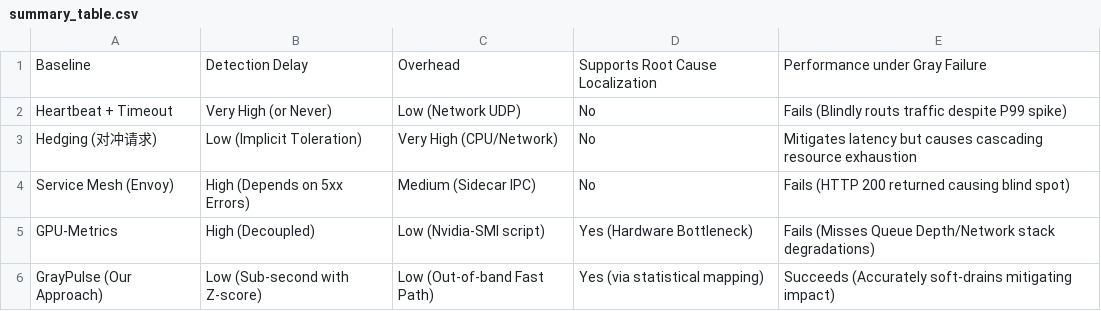
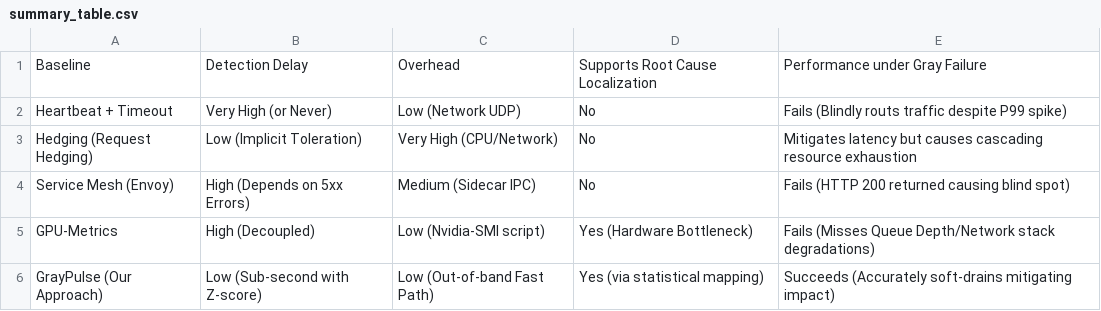
Before and after one commit to IanJ332/cs525_advanced_distributed_systems, a CSV file: scripts/detectors/summary_table.csv, drawn as a sheet.

```diff
--- a/scripts/detectors/summary_table.csv
+++ b/scripts/detectors/summary_table.csv
@@ -2,3 +2,3 @@ Baseline,Detection Delay,Overhead,Supports Root Cause Localization,Performance u
 Heartbeat + Timeout,Very High (or Never),Low (Network UDP),No,Fails (Blindly routs traffic despite P99 spike)
-Hedging (对冲请求),Low (Implicit Toleration),Very High (CPU/Network),No,Mitigates latency but causes cascading resource exhaustion
+Hedging (Request Hedging),Low (Implicit Toleration),Very High (CPU/Network),No,Mitigates latency but causes cascading resource exhaustion
 Service Mesh (Envoy),High (Depends on 5xx Errors),Medium (Sidecar IPC),No,Fails (HTTP 200 returned causing blind spot)
```
Also changed, not shown: archive/20260306_motivation_test/summary_table.csv, 9 other files.
